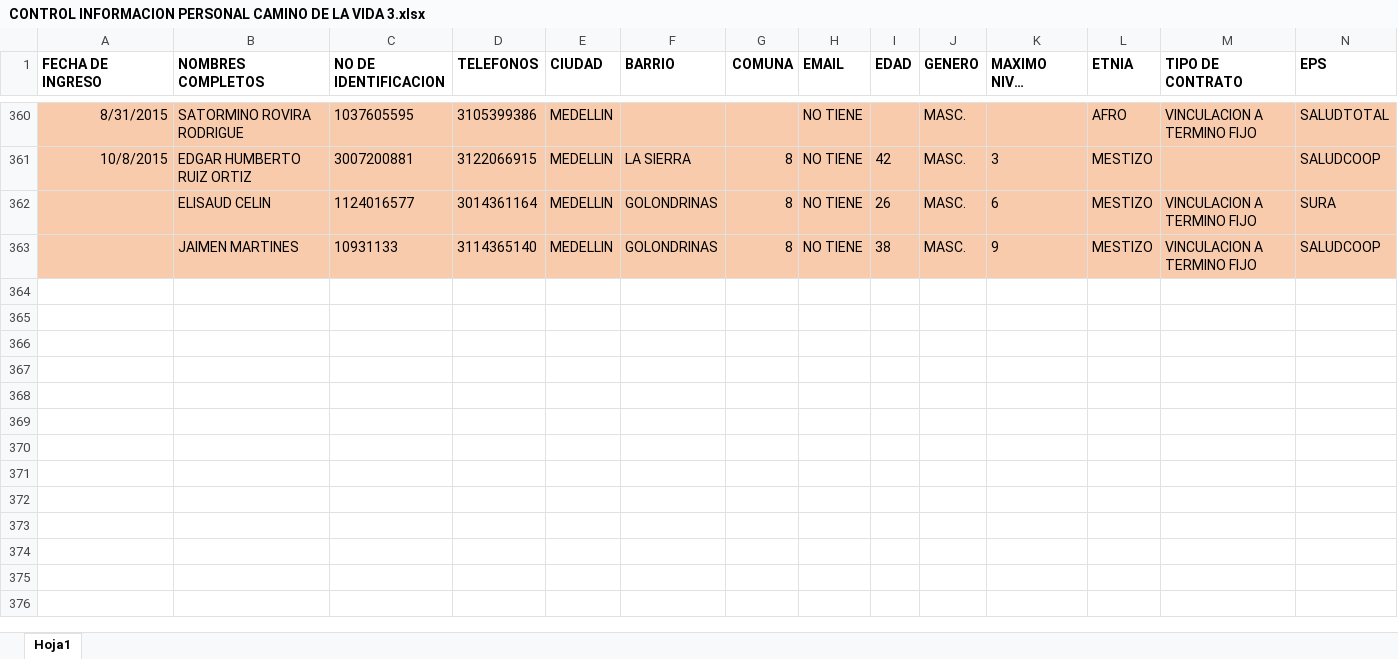
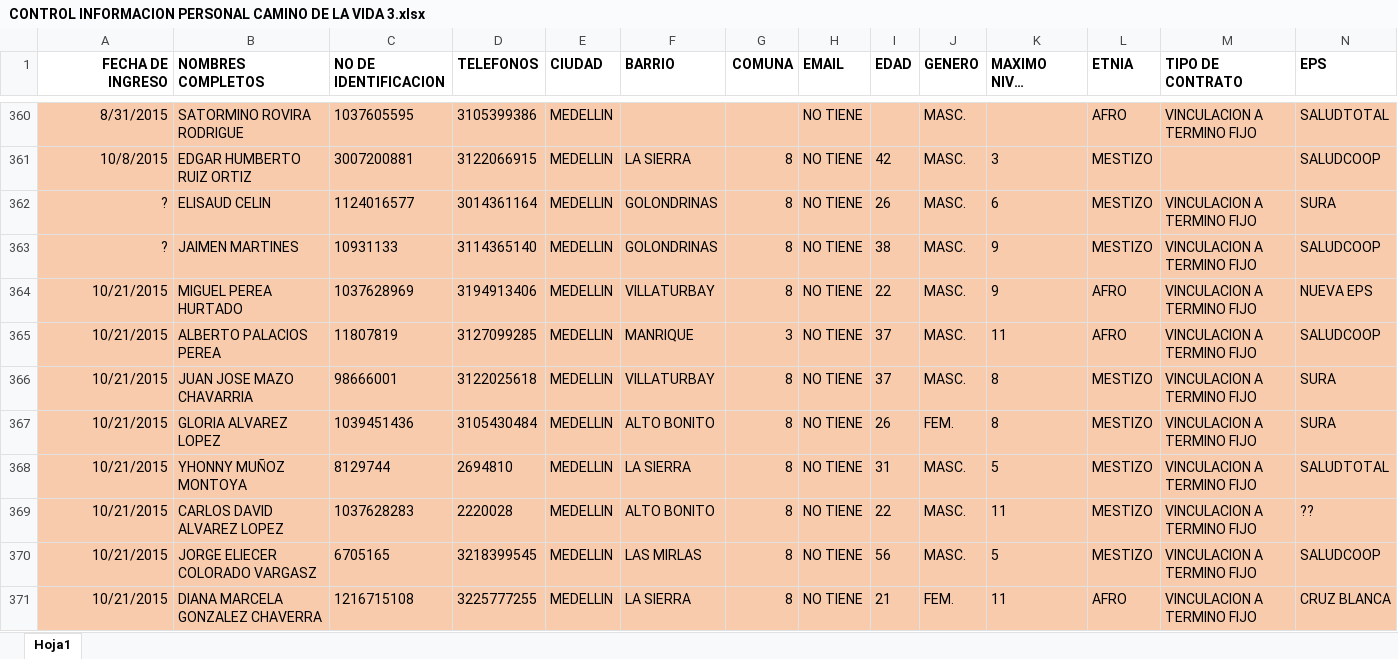
Before and after one commit to Gamani-Sai/EDU-Informaci-n, an Excel workbook: CONTROL INFORMACION PERSONAL CAMINO DE LA VIDA 3.xlsx, sheet Hoja1, drawn as a sheet; only a part is shown, gaps mark what is left out; long unchanged cells end in …; values as stored, in another font and other column widths than the file's, no borders; rows hold the shown columns only; the diff covers the shown part only; the diff names each change by its address in the sheet, - before the commit and + after, or states it on an @@ line.

```diff
--- a/CONTROL INFORMACION PERSONAL CAMINO DE LA VIDA 3.xlsx (sheet Hoja1)
+++ b/CONTROL INFORMACION PERSONAL CAMINO DE LA VIDA 3.xlsx (sheet Hoja1)
-A1 alignment: left
+A1 alignment: right
-A362:A363 (FECHA DE INGRESO): (empty)
+A362:A363 (FECHA DE INGRESO): ?
+row 364: 10/21/2015 | MIGUEL PEREA HURTADO | 1037628969 | 3194913406 | MEDELLIN | VILLATURBAY | 8 | NO TIENE | 22 | MASC. | 9 | AFRO | VINCULACION A TERMINO FIJO | NUEVA EPS
+row 365: 10/21/2015 | ALBERTO PALACIOS PEREA | 11807819 | 3127099285 | MEDELLIN | MANRIQUE | 3 | NO TIENE | 37 | MASC. | 11 | AFRO | VINCULACION A TERMINO FIJO | SALUDCOOP
+row 366: 10/21/2015 | JUAN JOSE MAZO CHAVARRIA | 98666001 | 3122025618 | MEDELLIN | VILLATURBAY | 8 | NO TIENE | 37 | MASC. | 8 | MESTIZO | VINCULACION A TERMINO FIJO | SURA
+row 367: 10/21/2015 | GLORIA ALVAREZ LOPEZ | 1039451436 | 3105430484 | MEDELLIN | ALTO BONITO | 8 | NO TIENE | 26 | FEM. | 8 | MESTIZO | VINCULACION A TERMINO FIJO | SURA
+row 368: 10/21/2015 | YHONNY MUÑOZ MONTOYA | 8129744 | 2694810 | MEDELLIN | LA SIERRA | 8 | NO TIENE | 31 | MASC. | 5 | MESTIZO | VINCULACION A TERMINO FIJO | SALUDTOTAL
+row 369: 10/21/2015 | CARLOS DAVID ALVAREZ LOPEZ | 1037628283 | 2220028 | MEDELLIN | ALTO BONITO | 8 | NO TIENE | 22 | MASC. | 11 | MESTIZO | VINCULACION A TERMINO FIJO | ??
+row 370: 10/21/2015 | JORGE ELIECER COLORADO VARGASZ | 6705165 | 3218399545 | MEDELLIN | LAS MIRLAS | 8 | NO TIENE | 56 | MASC. | 5 | MESTIZO | VINCULACION A TERMINO FIJO | SALUDCOOP
+row 371: 10/21/2015 | DIANA MARCELA GONZALEZ CHAVERRA | 1216715108 | 3225777255 | MEDELLIN | LA SIERRA | 8 | NO TIENE | 21 | FEM. | 11 | AFRO | VINCULACION A TERMINO FIJO | CRUZ BLANCA
```
Also changed, not shown: 16 added rows and 1 edited cell elsewhere in this sheet, FM-72_FORMATO REPORTE EMPLEO ALCALDIA DE MEDELLÍN_FGSC2 OCTUBRE.xlsx, Reporte diario de ausentimos no justificados.xlsx, 1 other file.
